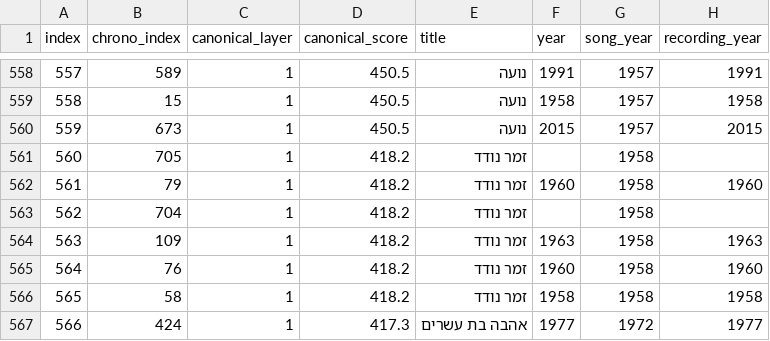
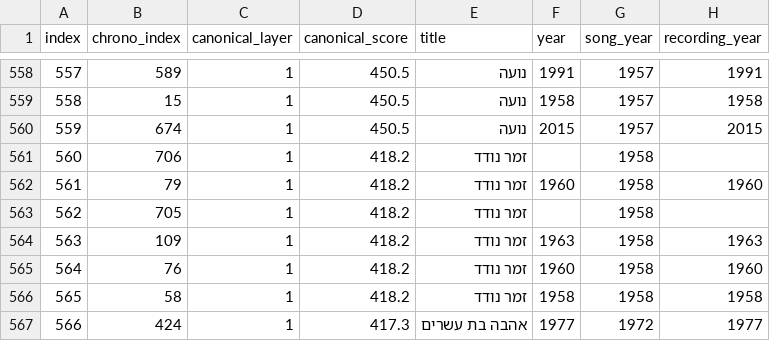
Before and after one commit to DMTsurel/playlists, a CSV file: naomi-shemer/naomi_shemer_youtube_playlist.csv, drawn as a sheet; only a part is shown, gaps mark what is left out; the diff covers the shown part only; the diff names each change by its address in the sheet, - before the commit and + after, or states it on an @@ line.

```diff
--- a/naomi-shemer/naomi_shemer_youtube_playlist.csv
+++ b/naomi-shemer/naomi_shemer_youtube_playlist.csv
-B560 (chrono_index): 673
+B560 (chrono_index): 674
-B561 (chrono_index): 705
+B561 (chrono_index): 706
-B563 (chrono_index): 704
+B563 (chrono_index): 705
```
Also changed, not shown: 1 added row, 64 edited cells and row numbers in column A elsewhere in this file, naomi-shemer/naomi_shemer_streaming_import.csv, 10 other files.
